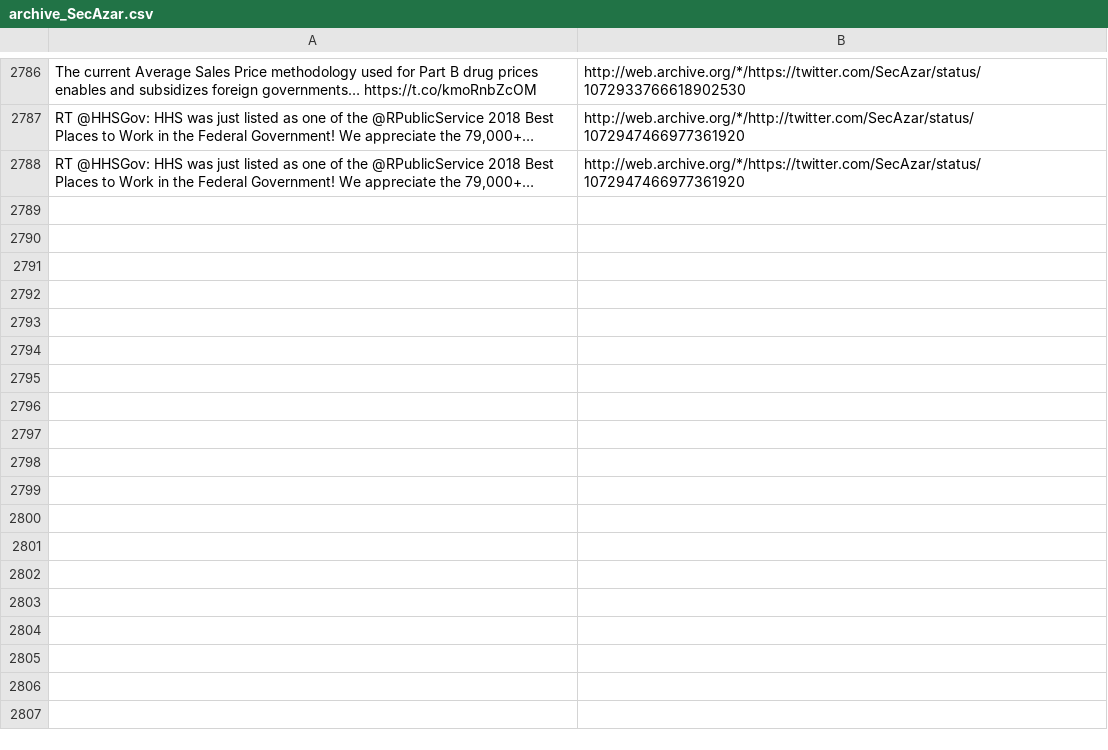
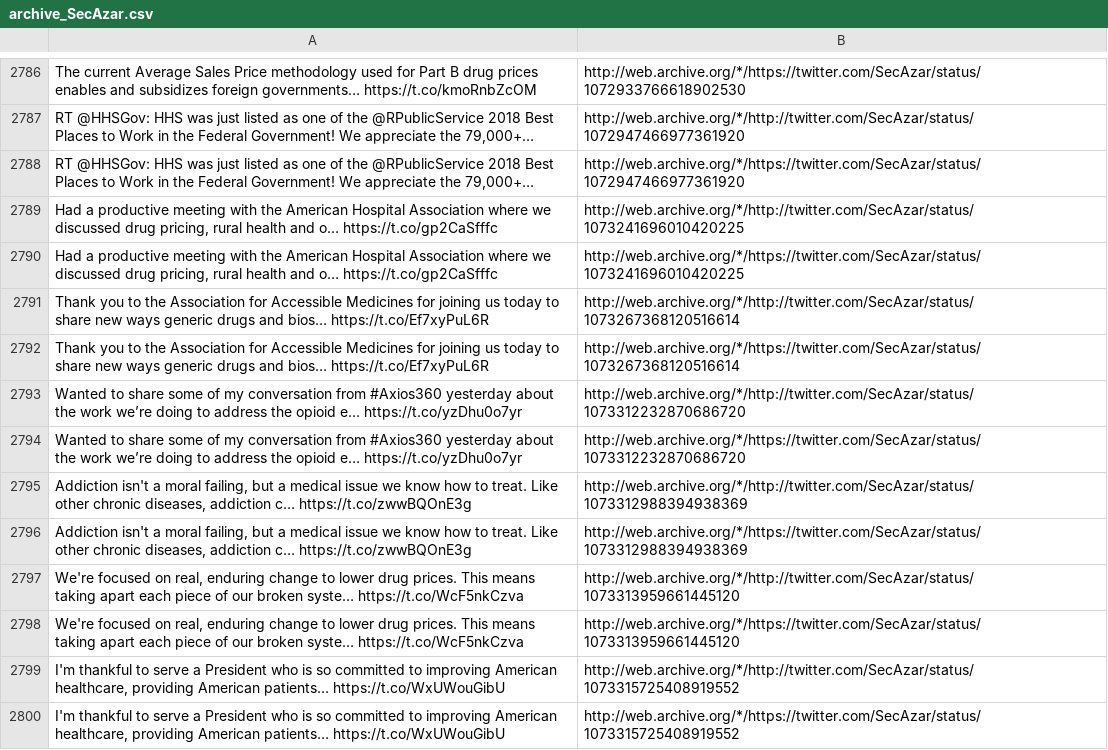
Before and after one commit to patrick-brian-mooney/archive-junta, a CSV file: data/archive_SecAzar.csv, drawn as a sheet; only a part is shown, gaps mark what is left out; the diff names each change by its address in the sheet, - before the commit and + after, or states it on an @@ line.

```diff
--- a/data/archive_SecAzar.csv
+++ b/data/archive_SecAzar.csv
+row 2789: Had a productive meeting with the American Hospital Association where we discussed drug pricing, rural health and o… https://t.co/gp2CaSfffc | http://web.archive.org/*/http://twitter.com/SecAzar/status/1073241696010420225
+row 2790: Had a productive meeting with the American Hospital Association where we discussed drug pricing, rural health and o… https://t.co/gp2CaSfffc | http://web.archive.org/*/https://twitter.com/SecAzar/status/1073241696010420225
+row 2791: Thank you to the Association for Accessible Medicines for joining us today to share new ways generic drugs and bios… https://t.co/Ef7xyPuL6R | http://web.archive.org/*/http://twitter.com/SecAzar/status/1073267368120516614
+row 2792: Thank you to the Association for Accessible Medicines for joining us today to share new ways generic drugs and bios… https://t.co/Ef7xyPuL6R | http://web.archive.org/*/https://twitter.com/SecAzar/status/1073267368120516614
+row 2793: Wanted to share some of my conversation from #Axios360 yesterday about the work we’re doing to address the opioid e… https://t.co/yzDhu0o7yr | http://web.archive.org/*/http://twitter.com/SecAzar/status/1073312232870686720
+row 2794: Wanted to share some of my conversation from #Axios360 yesterday about the work we’re doing to address the opioid e… https://t.co/yzDhu0o7yr | http://web.archive.org/*/https://twitter.com/SecAzar/status/1073312232870686720
+row 2795: Addiction isn't a moral failing, but a medical issue we know how to treat. Like other chronic diseases, addiction c… https://t.co/zwwBQOnE3g | http://web.archive.org/*/http://twitter.com/SecAzar/status/1073312988394938369
+row 2796: Addiction isn't a moral failing, but a medical issue we know how to treat. Like other chronic diseases, addiction c… https://t.co/zwwBQOnE3g | http://web.archive.org/*/https://twitter.com/SecAzar/status/1073312988394938369
+row 2797: We're focused on real, enduring change to lower drug prices. This means taking apart each piece of our broken syste… https://t.co/WcF5nkCzva | http://web.archive.org/*/http://twitter.com/SecAzar/status/1073313959661445120
+row 2798: We're focused on real, enduring change to lower drug prices. This means taking apart each piece of our broken syste… https://t.co/WcF5nkCzva | http://web.archive.org/*/https://twitter.com/SecAzar/status/1073313959661445120
+row 2799: I'm thankful to serve a President who is so committed to improving American healthcare, providing American patients… https://t.co/WxUWouGibU | http://web.archive.org/*/http://twitter.com/SecAzar/status/1073315725408919552
+row 2800: I'm thankful to serve a President who is so committed to improving American healthcare, providing American patients… https://t.co/WxUWouGibU | http://web.archive.org/*/https://twitter.com/SecAzar/status/1073315725408919552
```
Also changed, not shown: data/archive_DepSecHargan.csv, data/archive_SBALinda.csv, 26 other files.
